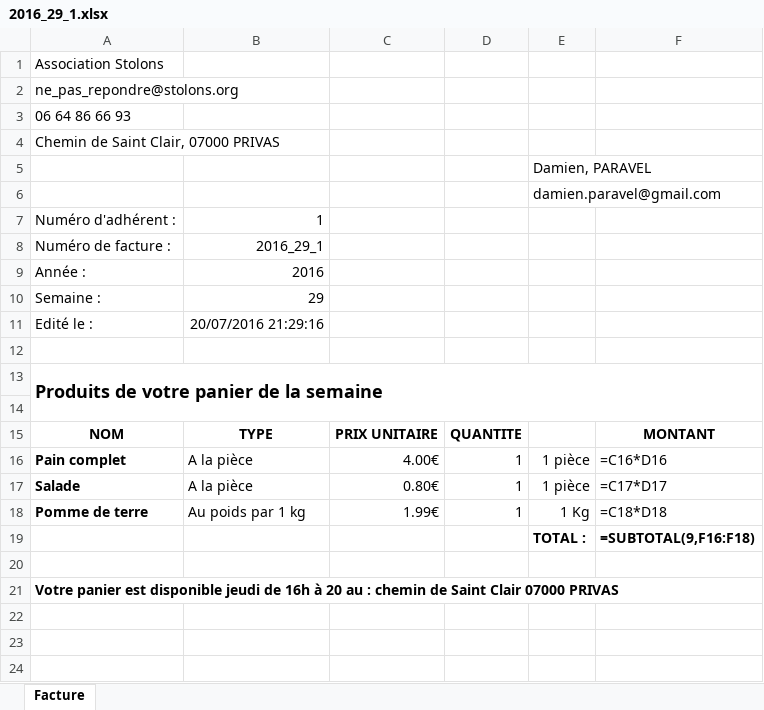
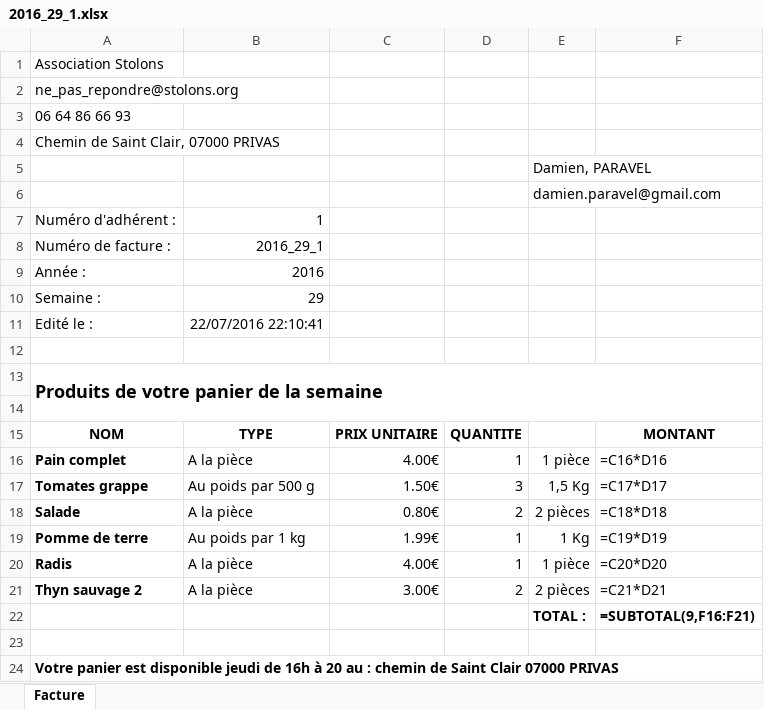
Before and after one commit to ChavFDG/Old-Stolons, an Excel workbook: src/Stolons/wwwroot/bills/Consumer/1/2016_29_1.xlsx, sheet Facture, drawn as a sheet; values as stored, in another font and other column widths than the file's, no borders; formulas without a stored value are shown as written; addresses are those after the commit; the diff names each change by its address in the sheet, - before the commit and + after, or states it on an @@ line.

```diff
--- a/src/Stolons/wwwroot/bills/Consumer/1/2016_29_1.xlsx (sheet Facture)
+++ b/src/Stolons/wwwroot/bills/Consumer/1/2016_29_1.xlsx (sheet Facture)
-B11: 20/07/2016 21:29:16
+B11: 22/07/2016 22:10:41
+row 17: Tomates grappe | Au poids par 500 g | 1.50€ | 3 | 1,5 Kg | =C17*D17
-D18: 1
+D18: 2
-E18: 1 pièce
+E18: 2 pièces
-F18: =C17*D17
+F18: =C18*D18
-F19: =C18*D18
+F19: =C19*D19
+row 20: Radis | A la pièce | 4.00€ | 1 | 1 pièce | =C20*D20
+row 21: Thyn sauvage 2 | A la pièce | 3.00€ | 2 | 2 pièces | =C21*D21
-F22: =SUBTOTAL(9,F16:F18)
+F22: =SUBTOTAL(9,F16:F21)
```
Also changed, not shown: src/Stolons/wwwroot/bills/Producer/3/2016_29_3.xlsx, src/Stolons/wwwroot/bills/Stolons/2016_29.xlsx, 5 other files.
